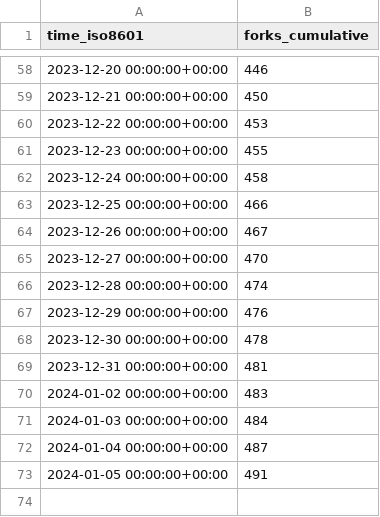
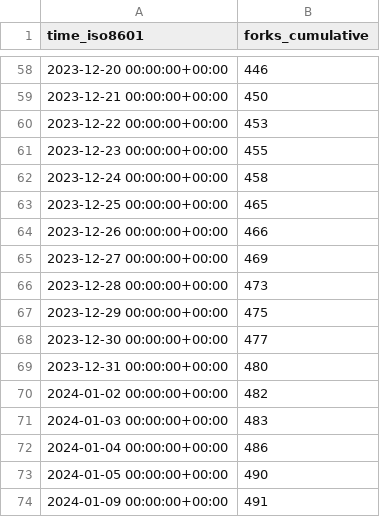
Before and after one commit to hokhyk/superduperdb, a CSV file: SuperDuperDB/superduperdb/ghrs-data/forks.csv, drawn as a sheet; only a part is shown, gaps mark what is left out.

```diff
--- a/SuperDuperDB/superduperdb/ghrs-data/forks.csv
+++ b/SuperDuperDB/superduperdb/ghrs-data/forks.csv
@@ -62,12 +62,13 @@ time_iso8601,forks_cumulative
 2023-12-24 00:00:00+00:00,458
-2023-12-25 00:00:00+00:00,466
-2023-12-26 00:00:00+00:00,467
-2023-12-27 00:00:00+00:00,470
-2023-12-28 00:00:00+00:00,474
-2023-12-29 00:00:00+00:00,476
-2023-12-30 00:00:00+00:00,478
-2023-12-31 00:00:00+00:00,481
-2024-01-02 00:00:00+00:00,483
-2024-01-03 00:00:00+00:00,484
-2024-01-04 00:00:00+00:00,487
-2024-01-05 00:00:00+00:00,491
+2023-12-25 00:00:00+00:00,465
+2023-12-26 00:00:00+00:00,466
+2023-12-27 00:00:00+00:00,469
+2023-12-28 00:00:00+00:00,473
+2023-12-29 00:00:00+00:00,475
+2023-12-30 00:00:00+00:00,477
+2023-12-31 00:00:00+00:00,480
+2024-01-02 00:00:00+00:00,482
+2024-01-03 00:00:00+00:00,483
+2024-01-04 00:00:00+00:00,486
+2024-01-05 00:00:00+00:00,490
+2024-01-09 00:00:00+00:00,491
```
Also changed, not shown: SuperDuperDB/superduperdb/ghrs-data/stargazers.csv.
